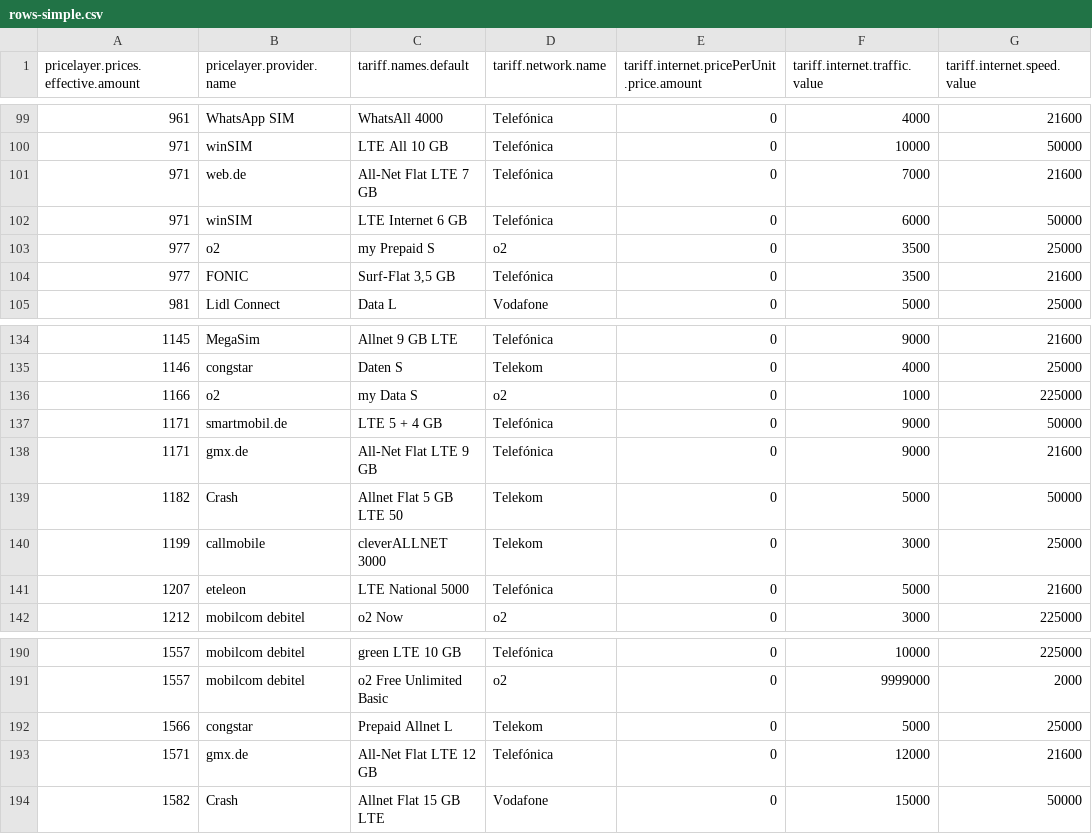
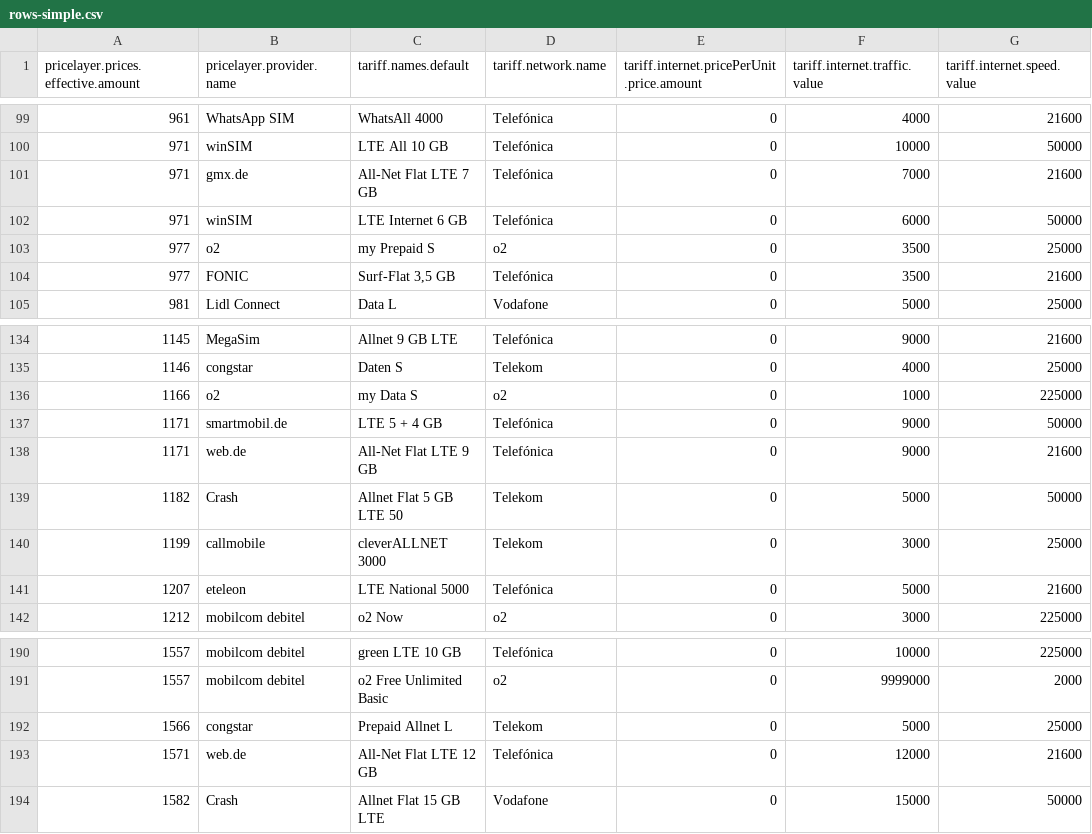
Before and after one commit to pcjedi/check24, a CSV file: rows-simple.csv, drawn as a sheet; only a part is shown, gaps mark what is left out; the diff names each change by its address in the sheet, - before the commit and + after, or states it on an @@ line.

```diff
--- a/rows-simple.csv
+++ b/rows-simple.csv
-B101 (pricelayer.provider.name): web.de
+B101 (pricelayer.provider.name): gmx.de
-B138 (pricelayer.provider.name): gmx.de
+B138 (pricelayer.provider.name): web.de
-B193 (pricelayer.provider.name): gmx.de
+B193 (pricelayer.provider.name): web.de
```
Also changed, not shown: 1 other file.
